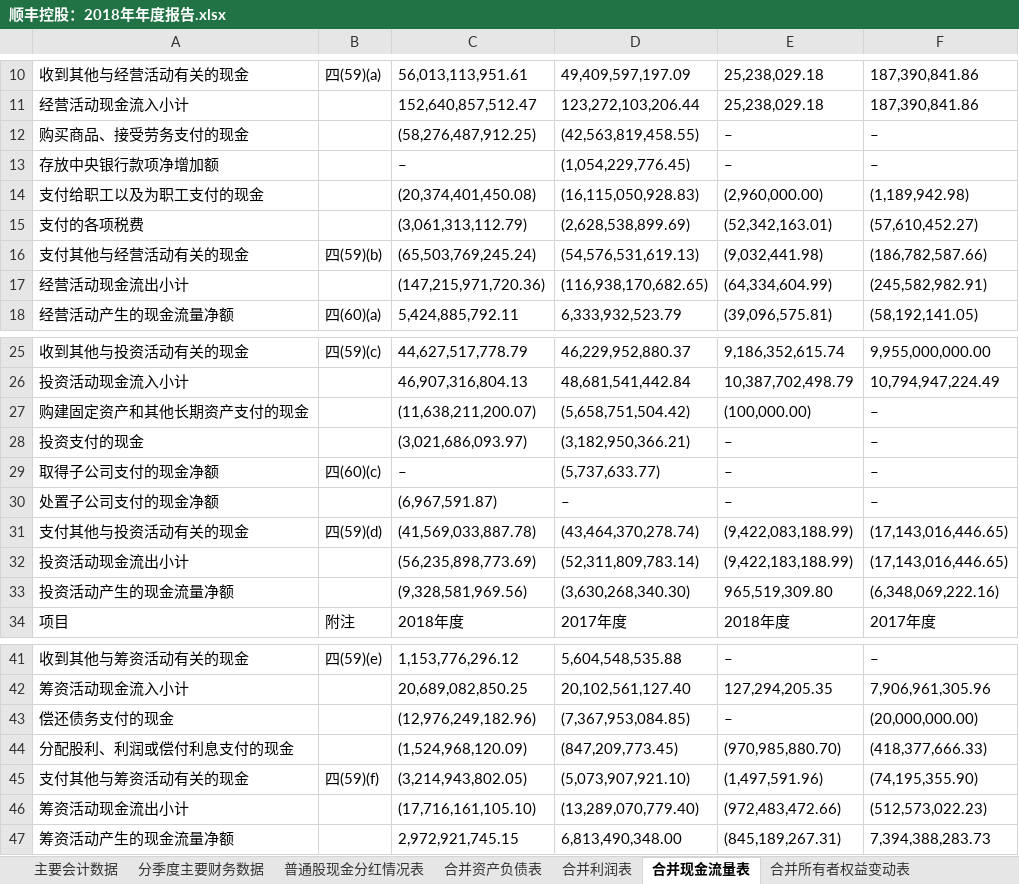
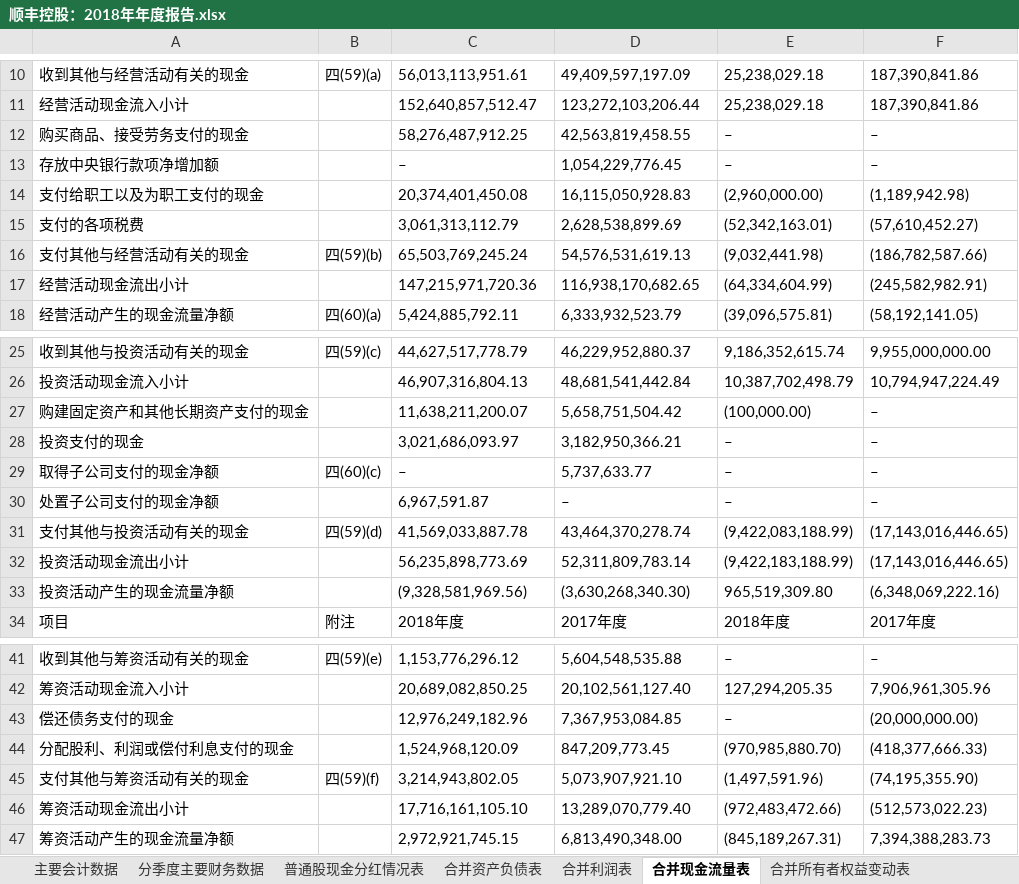
Before and after one commit to hadoop2014/StudyOnCompany, an Excel workbook: program_directory/interpreterAccounting/顺丰控股：2018年年度报告.xlsx, sheet 合并现金流量表, drawn as a sheet; only a part is shown, gaps mark what is left out; values as stored, in another font and other column widths than the file's, no borders; the diff names each change by its address in the sheet, - before the commit and + after, or states it on an @@ line.

```diff
--- a/program_directory/interpreterAccounting/顺丰控股：2018年年度报告.xlsx (sheet 合并现金流量表)
+++ b/program_directory/interpreterAccounting/顺丰控股：2018年年度报告.xlsx (sheet 合并现金流量表)
-C12: (58,276,487,912.25)
+C12: 58,276,487,912.25
-D12: (42,563,819,458.55)
+D12: 42,563,819,458.55
-D13: (1,054,229,776.45)
+D13: 1,054,229,776.45
-C14: (20,374,401,450.08)
+C14: 20,374,401,450.08
-D14: (16,115,050,928.83)
+D14: 16,115,050,928.83
-C15: (3,061,313,112.79)
+C15: 3,061,313,112.79
-D15: (2,628,538,899.69)
+D15: 2,628,538,899.69
-C16: (65,503,769,245.24)
+C16: 65,503,769,245.24
-D16: (54,576,531,619.13)
+D16: 54,576,531,619.13
-C17: (147,215,971,720.36)
+C17: 147,215,971,720.36
-D17: (116,938,170,682.65)
+D17: 116,938,170,682.65
-C27: (11,638,211,200.07)
+C27: 11,638,211,200.07
-D27: (5,658,751,504.42)
+D27: 5,658,751,504.42
-C28: (3,021,686,093.97)
+C28: 3,021,686,093.97
-D28: (3,182,950,366.21)
+D28: 3,182,950,366.21
-D29: (5,737,633.77)
+D29: 5,737,633.77
-C30: (6,967,591.87)
+C30: 6,967,591.87
-C31: (41,569,033,887.78)
+C31: 41,569,033,887.78
-D31: (43,464,370,278.74)
+D31: 43,464,370,278.74
-C32: (56,235,898,773.69)
+C32: 56,235,898,773.69
-D32: (52,311,809,783.14)
+D32: 52,311,809,783.14
-C43: (12,976,249,182.96)
+C43: 12,976,249,182.96
-D43: (7,367,953,084.85)
+D43: 7,367,953,084.85
-C44: (1,524,968,120.09)
+C44: 1,524,968,120.09
-D44: (847,209,773.45)
+D44: 847,209,773.45
-C45: (3,214,943,802.05)
+C45: 3,214,943,802.05
-D45: (5,073,907,921.10)
+D45: 5,073,907,921.10
-C46: (17,716,161,105.10)
+C46: 17,716,161,105.10
-D46: (13,289,070,779.40)
+D46: 13,289,070,779.40
```
Also changed, not shown: sheet 合并利润表, program_directory/interpreterAccounting/上海能源：2015年年度报告.xlsx, program_directory/interpreterAccounting/华侨城A：2018年年度报告.xlsx, 23 other files.
